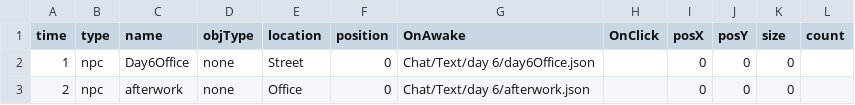
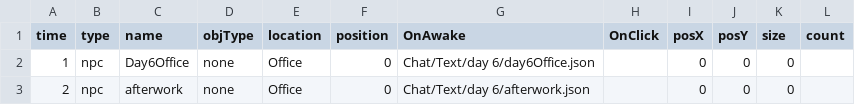
Before and after one commit to Leeslave/project_Editor, a CSV file: Assets/Resources/GameData/World/ObjectData_6.csv, drawn as a sheet.

Commit message:
Location 불일치 이슈 및  CG 변경

```diff
--- a/Assets/Resources/GameData/World/ObjectData_6.csv
+++ b/Assets/Resources/GameData/World/ObjectData_6.csv
@@ -1,3 +1,3 @@
 time ,type ,name,objType,location ,position ,OnAwake                 ,OnClick             ,posX ,posY ,size,count
-1,npc  ,Day6Office,none ,Street   ,0,Chat/Text/day 6/day6Office.json ,,0,0,0,
+1,npc  ,Day6Office,none ,Office ,0,Chat/Text/day 6/day6Office.json ,,0,0,0,
 2,npc  ,afterwork,none ,Office,0,Chat/Text/day 6/afterwork.json ,,0,0,0,
```
Also changed, not shown: Assets/Resources/GameData/World/ObjectData_7.csv, 18 other files.
